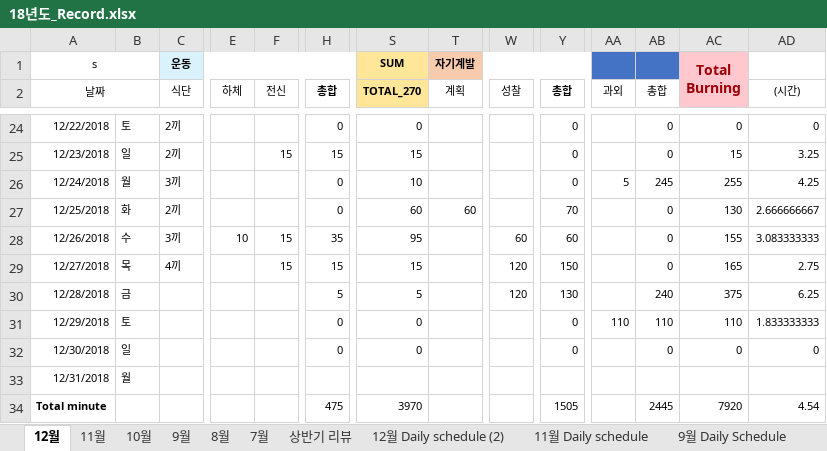
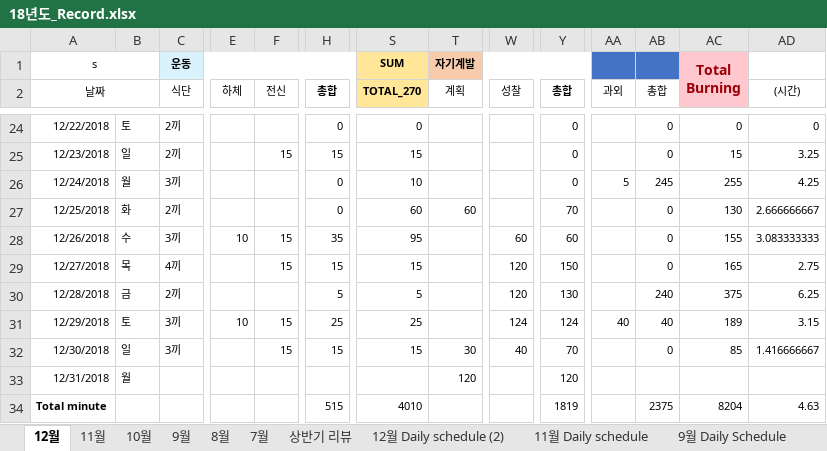
Before and after one commit to Taeu/taeu.github.io, an Excel workbook: record/18년도_Record.xlsx, sheet 12월, drawn as a sheet; only a part is shown, gaps mark what is left out; values as stored, in another font and other column widths than the file's, no borders; the diff covers the shown part only; the diff names each change by its address in the sheet, - before the commit and + after, or states it on an @@ line.

Commit message:
last record

```diff
--- a/record/18년도_Record.xlsx (sheet 12월)
+++ b/record/18년도_Record.xlsx (sheet 12월)
-C30 (식단): (empty)
+C30 (식단): 2끼
-C31:C32 (식단): (empty)
+C31:C32 (식단): 3끼
-E31 (하체): (empty)
+E31 (하체): 10
-F31:F32 (전신): (empty)
+F31:F32 (전신): 15
-H31 (총합): 0
+H31 (총합): 25
-S31 (TOTAL_270): 0
+S31 (TOTAL_270): 25
-W31 (성찰): (empty)
+W31 (성찰): 124
-Y31 (총합): 0
+Y31 (총합): 124
-AA31 (과외): 110
+AA31 (과외): 40
-AB31 (총합): 110
+AB31 (총합): 40
-AC31: 110
+AC31: 189
-AD31 ((시간)): 1.833333333
+AD31 ((시간)): 3.15
-H32 (총합): 0
+H32 (총합): 15
-S32 (TOTAL_270): 0
+S32 (TOTAL_270): 15
-T32 (계획): (empty)
+T32 (계획): 30
-W32 (성찰): (empty)
+W32 (성찰): 40
-Y32 (총합): 0
+Y32 (총합): 70
-AC32: 0
+AC32: 85
-AD32 ((시간)): 0
+AD32 ((시간)): 1.416666667
-T33 (계획): (empty)
+T33 (계획): 120
-Y33 (총합): (empty)
+Y33 (총합): 120
-H34 (총합): 475
+H34 (총합): 515
-S34 (TOTAL_270): 3970
+S34 (TOTAL_270): 4010
-Y34 (총합): 1505
+Y34 (총합): 1819
-AB34 (총합): 2445
+AB34 (총합): 2375
-AC34: 7920
+AC34: 8204
-AD34 ((시간)): 4.54
+AD34 ((시간)): 4.63
```
Also changed, not shown: 14 edited cells elsewhere in this sheet, sheet 상반기 리뷰, charts or pictures.
